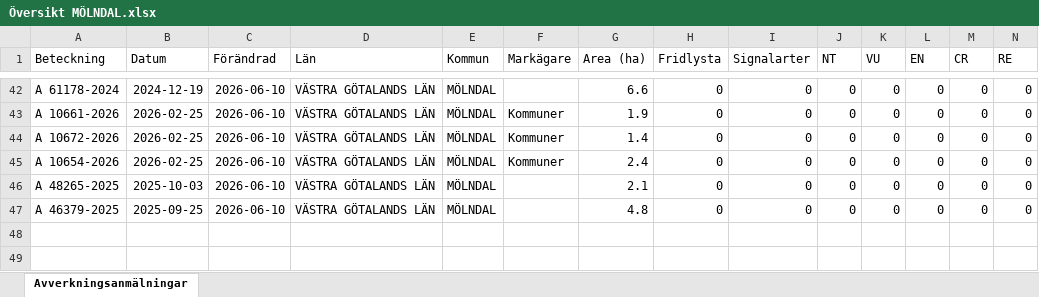
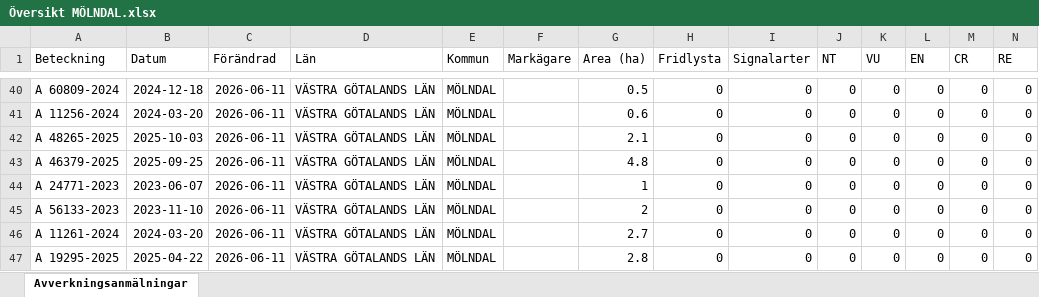
Before and after one commit to klasma/Logging_1481, an Excel workbook: Översikt MÖLNDAL.xlsx, sheet Avverkningsanmälningar, drawn as a sheet; only a part is shown, gaps mark what is left out; values as stored, in another font and other column widths than the file's, no borders; removed rows and columns are numbered as before the commit, all else as after; rows hold the shown columns only; the diff covers the shown part only; the diff names each change by its address in the sheet, - before the commit and + after, or states it on an @@ line.

```diff
--- a/Översikt MÖLNDAL.xlsx (sheet Avverkningsanmälningar)
+++ b/Översikt MÖLNDAL.xlsx (sheet Avverkningsanmälningar)
-A40 (Beteckning): A 61178-2024
+A40 (Beteckning): A 60809-2024
-B40 (Datum): 2024-12-19
+B40 (Datum): 2024-12-18
-C40 (Förändrad): 2026-06-10
+C40 (Förändrad): 2026-06-11
-G40 (Area (ha)): 6.6
+G40 (Area (ha)): 0.5
-row 43: A 10661-2026 | 2026-02-25 | 2026-06-10 | VÄSTRA GÖTALANDS LÄN | MÖLNDAL | Kommuner | 1.9 | 0 | 0 | 0 | 0 | 0 | 0 | 0
-row 44: A 10672-2026 | 2026-02-25 | 2026-06-10 | VÄSTRA GÖTALANDS LÄN | MÖLNDAL | Kommuner | 1.4 | 0 | 0 | 0 | 0 | 0 | 0 | 0
-A41 (Beteckning): A 10654-2026
+A41 (Beteckning): A 11256-2024
-B41 (Datum): 2026-02-25
+B41 (Datum): 2024-03-20
-C41:C43 (Förändrad): 2026-06-10
+C41:C43 (Förändrad): 2026-06-11
-F41 (Markägare): Kommuner
+F41 (Markägare): (empty)
-G41 (Area (ha)): 2.4
+G41 (Area (ha)): 0.6
+row 44: A 24771-2023 | 2023-06-07 | 2026-06-11 | VÄSTRA GÖTALANDS LÄN | MÖLNDAL |  | 1 | 0 | 0 | 0 | 0 | 0 | 0 | 0
+row 45: A 56133-2023 | 2023-11-10 | 2026-06-11 | VÄSTRA GÖTALANDS LÄN | MÖLNDAL |  | 2 | 0 | 0 | 0 | 0 | 0 | 0 | 0
+row 46: A 11261-2024 | 2024-03-20 | 2026-06-11 | VÄSTRA GÖTALANDS LÄN | MÖLNDAL |  | 2.7 | 0 | 0 | 0 | 0 | 0 | 0 | 0
+row 47: A 19295-2025 | 2025-04-22 | 2026-06-11 | VÄSTRA GÖTALANDS LÄN | MÖLNDAL |  | 2.8 | 0 | 0 | 0 | 0 | 0 | 0 | 0
```
Also changed, not shown: 3 added rows, 5 removed rows and 76 edited cells elsewhere in this sheet, artfynd/A 34574-2025 artfynd.xlsx, artfynd/A 3678-2022 artfynd.xlsx, 56 other files.
